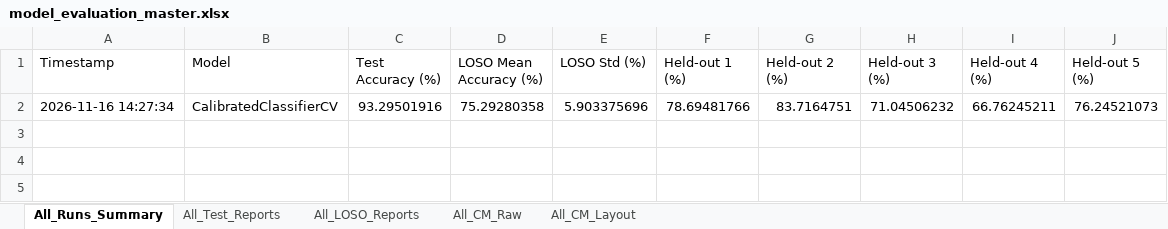
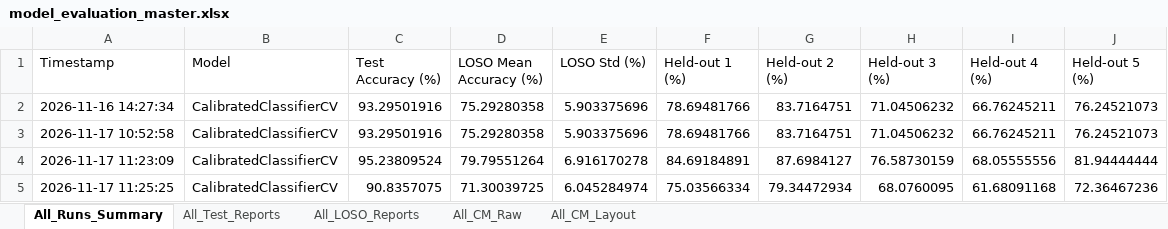
Before and after one commit to Cherrylucky126/human-activity-recognition-project, an Excel workbook: model_evaluation_master.xlsx, sheet All_Runs_Summary, drawn as a sheet; values as stored, in another font and other column widths than the file's, no borders; the diff names each change by its address in the sheet, - before the commit and + after, or states it on an @@ line.

```diff
--- a/model_evaluation_master.xlsx (sheet All_Runs_Summary)
+++ b/model_evaluation_master.xlsx (sheet All_Runs_Summary)
+row 3: 2026-11-17 10:52:58 | CalibratedClassifierCV | 93.29501916 | 75.29280358 | 5.903375696 | 78.69481766 | 83.7164751 | 71.04506232 | 66.76245211 | 76.24521073
+row 4: 2026-11-17 11:23:09 | CalibratedClassifierCV | 95.23809524 | 79.79551264 | 6.916170278 | 84.69184891 | 87.6984127 | 76.58730159 | 68.05555556 | 81.94444444
+row 5: 2026-11-17 11:25:25 | CalibratedClassifierCV | 90.8357075 | 71.30039725 | 6.045284974 | 75.03566334 | 79.34472934 | 68.0760095 | 61.68091168 | 72.36467236
```
Also changed, not shown: sheet All_CM_Raw, sheet All_Test_Reports, sheet All_LOSO_Reports, sheet All_CM_Layout, 1 other file.
